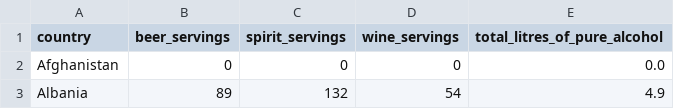
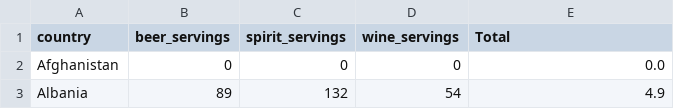
Before and after one commit to Adeline-Chew/Wine, a CSV file: data/drinks.csv, drawn as a sheet; only a part is shown.

```diff
--- a/data/drinks.csv
+++ b/data/drinks.csv
@@ -1,2 +1,2 @@
-country,beer_servings,spirit_servings,wine_servings,total_litres_of_pure_alcohol
+country,beer_servings,spirit_servings,wine_servings,Total
 Afghanistan,0,0,0,0.0
```
Also changed, not shown: 1 other file.
